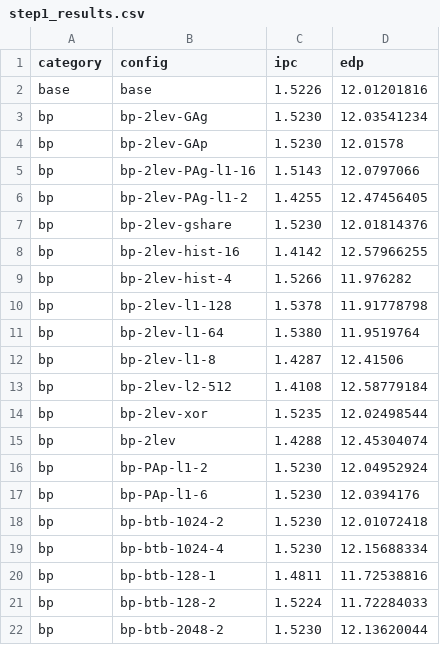
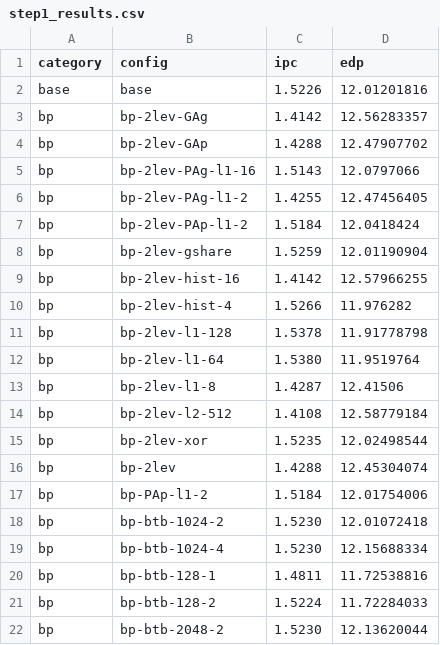
Before and after one commit to tonygallotta/ece568-single-core-dse, a CSV file: step1_results.csv, drawn as a sheet; only a part is shown.

Commit message:
removing bad configs

```diff
--- a/step1_results.csv
+++ b/step1_results.csv
@@ -2,7 +2,8 @@ category,config,ipc,edp
 base,base,1.5226,12.01201816
-bp,bp-2lev-GAg,1.5230,12.03541234
-bp,bp-2lev-GAp,1.5230,12.01578
+bp,bp-2lev-GAg,1.4142,12.56283357
+bp,bp-2lev-GAp,1.4288,12.47907702
 bp,bp-2lev-PAg-l1-16,1.5143,12.0797066
 bp,bp-2lev-PAg-l1-2,1.4255,12.47456405
-bp,bp-2lev-gshare,1.5230,12.01814376
+bp,bp-2lev-PAp-l1-2,1.5184,12.0418424
+bp,bp-2lev-gshare,1.5259,12.01190904
 bp,bp-2lev-hist-16,1.4142,12.57966255
@@ -15,4 +16,3 @@ bp,bp-2lev-xor,1.5235,12.02498544
 bp,bp-2lev,1.4288,12.45304074
-bp,bp-PAp-l1-2,1.5230,12.04952924
-bp,bp-PAp-l1-6,1.5230,12.0394176
+bp,bp-PAp-l1-2,1.5184,12.01754006
 bp,bp-btb-1024-2,1.5230,12.01072418
```
Also changed, not shown: 9 other files.
